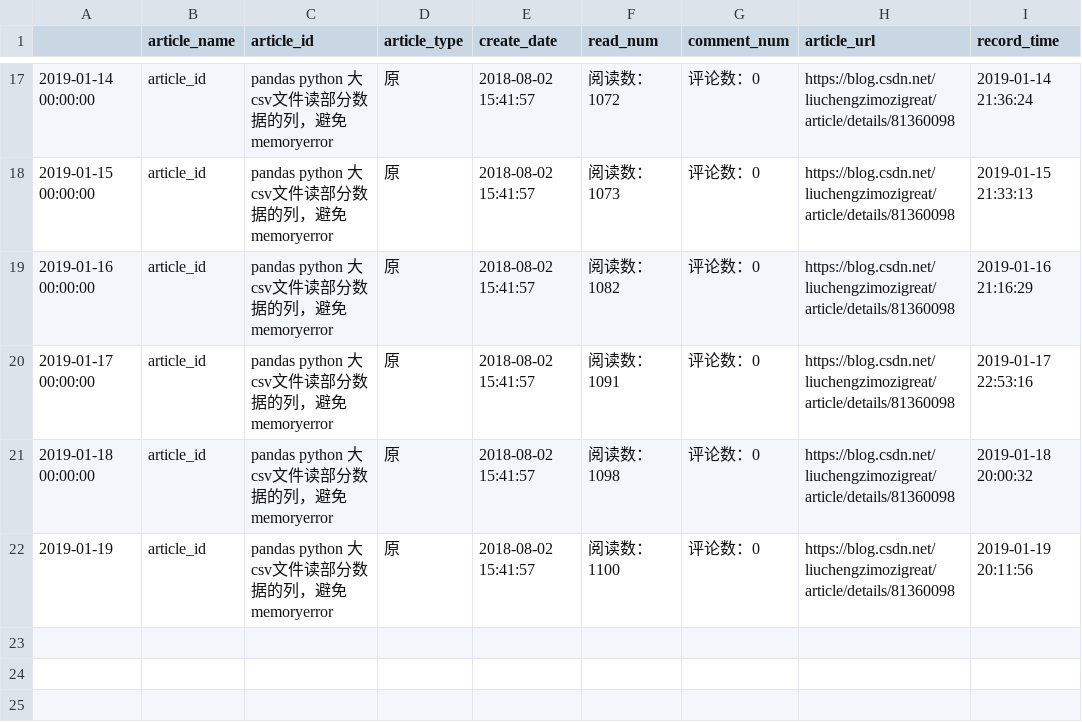
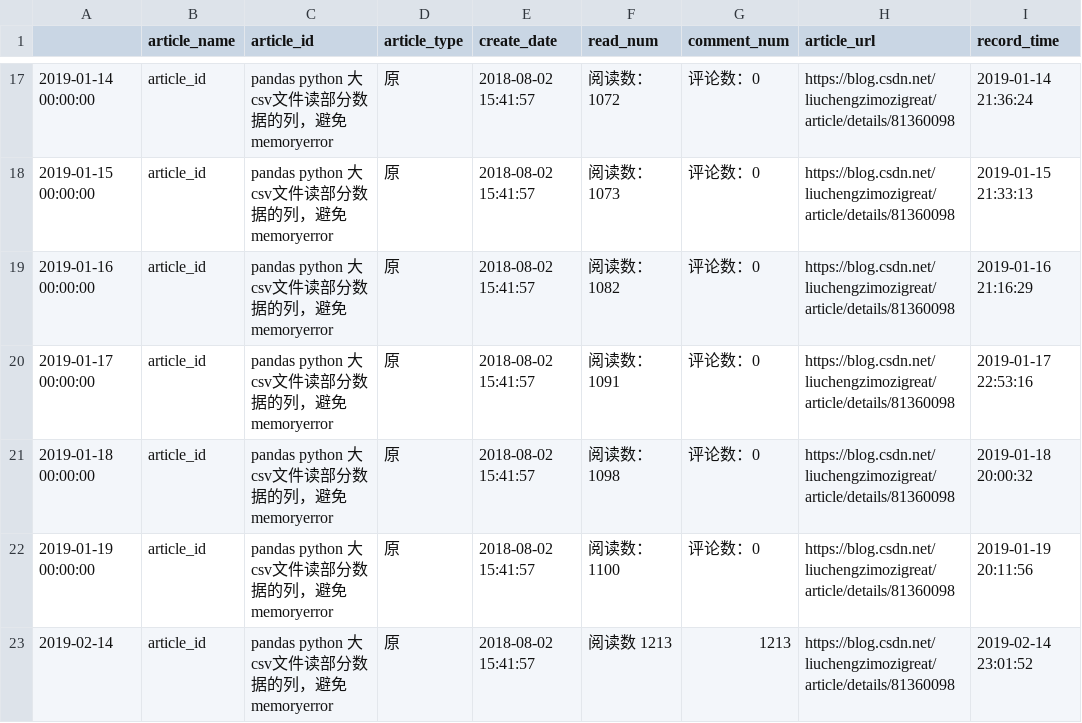
Before and after one commit to liuchengzimozigreat/learining_scraping, a CSV file: my_blog_info/81360098pandaspython大csv文件读部.csv, drawn as a sheet; only a part is shown, gaps mark what is left out.

```diff
--- a/my_blog_info/81360098pandaspython大csv文件读部.csv
+++ b/my_blog_info/81360098pandaspython大csv文件读部.csv
@@ -21,2 +21,3 @@
 2019-01-18 00:00:00,article_id,pandas python 大csv文件读部分数据的列，避免memoryerror,原,2018-08-02 15:41:57,阅读数：1098,评论数：0,https://blog.csdn.net/liuchengzimozigreat/article/details/81360098,2019-01-18 20:00:32
-2019-01-19,article_id,pandas python 大csv文件读部分数据的列，避免memoryerror,原,2018-08-02 15:41:57,阅读数：1100,评论数：0,https://blog.csdn.net/liuchengzimozigreat/article/details/81360098,2019-01-19 20:11:56
+2019-01-19 00:00:00,article_id,pandas python 大csv文件读部分数据的列，避免memoryerror,原,2018-08-02 15:41:57,阅读数：1100,评论数：0,https://blog.csdn.net/liuchengzimozigreat/article/details/81360098,2019-01-19 20:11:56
+2019-02-14,article_id,pandas python 大csv文件读部分数据的列，避免memoryerror,原,2018-08-02 15:41:57,阅读数 1213 ,1213,https://blog.csdn.net/liuchengzimozigreat/article/details/81360098,2019-02-14 23:01:52
```
Also changed, not shown: my_blog_info/82348651ValueErrorFormatjpgi.csv, my_blog_info/82349689python画大量子图报错.csv, 32 other files.
